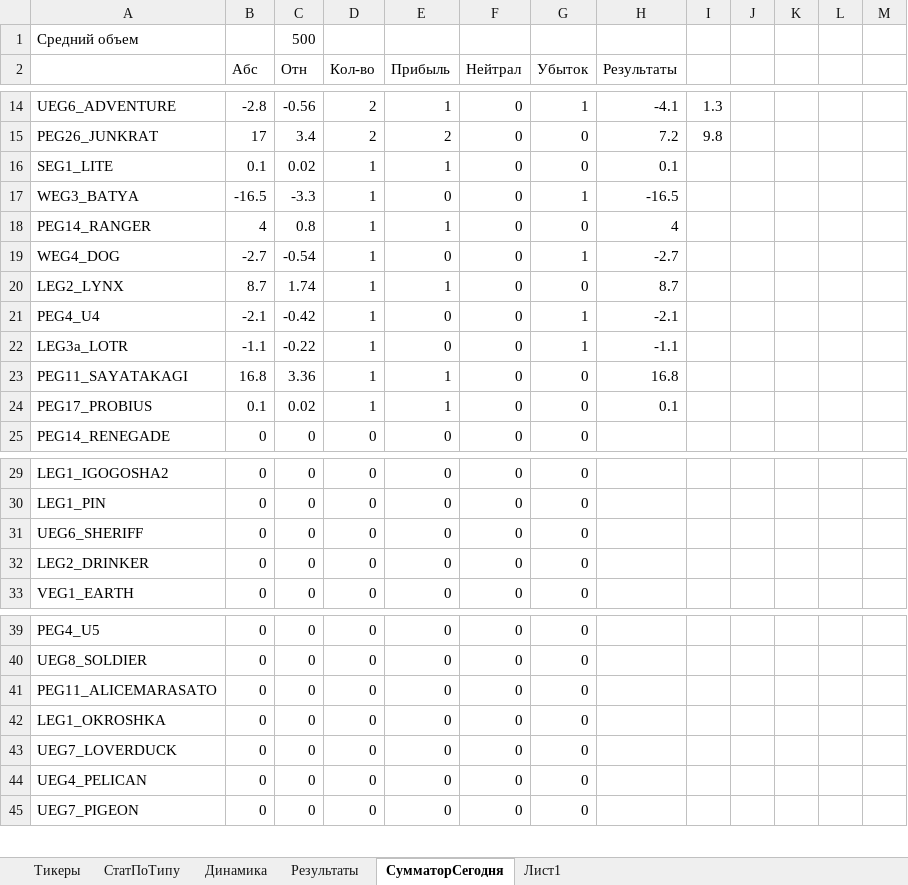
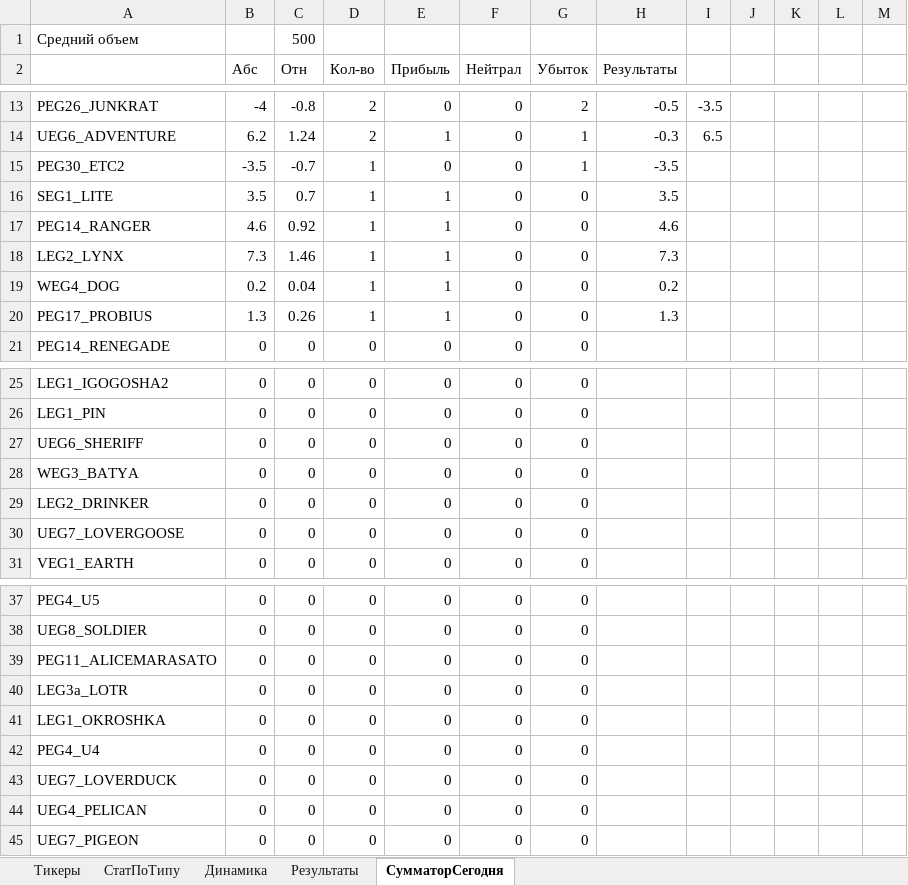
Before and after one commit to Anubis1Good/RichLaughter3, an Excel workbook: __docs/trade_data.xlsx, sheet СумматорСегодня, drawn as a sheet; only a part is shown, gaps mark what is left out; values as stored, in another font and other column widths than the file's, no cell formats; conditional formats not drawn; removed rows and columns are numbered as before the commit, all else as after; the diff covers the shown part only; the diff names each change by its address in the sheet, - before the commit and + after, or states it on an @@ line.

```diff
--- a/__docs/trade_data.xlsx (sheet СумматорСегодня)
+++ b/__docs/trade_data.xlsx (sheet СумматорСегодня)
-sheet tab: Лист1
+row 13: PEG26_JUNKRAT | -4 | -0.8 | 2 | 0 | 0 | 2 | -0.5 | -3.5
-B14 (Абс): -2.8
+B14 (Абс): 6.2
-C14 (Отн): -0.56
+C14 (Отн): 1.24
-H14 (Результаты): -4.1
+H14 (Результаты): -0.3
-I14: 1.3
+I14: 6.5
-row 15: PEG26_JUNKRAT | 17 | 3.4 | 2 | 2 | 0 | 0 | 7.2 | 9.8
+row 15: PEG30_ETC2 | -3.5 | -0.7 | 1 | 0 | 0 | 1 | -3.5
-B16 (Абс): 0.1
+B16 (Абс): 3.5
-C16 (Отн): 0.02
+C16 (Отн): 0.7
-H16 (Результаты): 0.1
+H16 (Результаты): 3.5
-row 17: WEG3_BATYA | -16.5 | -3.3 | 1 | 0 | 0 | 1 | -16.5
-B17 (Абс): 4
+B17 (Абс): 4.6
-C17 (Отн): 0.8
+C17 (Отн): 0.92
-H17 (Результаты): 4
+H17 (Результаты): 4.6
-row 19: WEG4_DOG | -2.7 | -0.54 | 1 | 0 | 0 | 1 | -2.7
-B18 (Абс): 8.7
+B18 (Абс): 7.3
-C18 (Отн): 1.74
+C18 (Отн): 1.46
-H18 (Результаты): 8.7
+H18 (Результаты): 7.3
-row 21: PEG4_U4 | -2.1 | -0.42 | 1 | 0 | 0 | 1 | -2.1
-row 22: LEG3a_LOTR | -1.1 | -0.22 | 1 | 0 | 0 | 1 | -1.1
-A19: PEG11_SAYATAKAGI
+A19: WEG4_DOG
-B19 (Абс): 16.8
+B19 (Абс): 0.2
-C19 (Отн): 3.36
+C19 (Отн): 0.04
-H19 (Результаты): 16.8
+H19 (Результаты): 0.2
-B20 (Абс): 0.1
+B20 (Абс): 1.3
-C20 (Отн): 0.02
+C20 (Отн): 0.26
-H20 (Результаты): 0.1
+H20 (Результаты): 1.3
+row 28: WEG3_BATYA | 0 | 0 | 0 | 0 | 0 | 0
+row 30: UEG7_LOVERGOOSE | 0 | 0 | 0 | 0 | 0 | 0
+row 40: LEG3a_LOTR | 0 | 0 | 0 | 0 | 0 | 0
+row 42: PEG4_U4 | 0 | 0 | 0 | 0 | 0 | 0
```
Also changed, not shown: 4 added rows, 5 removed rows and 44 edited cells elsewhere in this sheet, sheet Результаты, sheet СтатПоТипу, sheet Динамика, cell formats, formulas that keep their value, charts or pictures, 4 other files.
